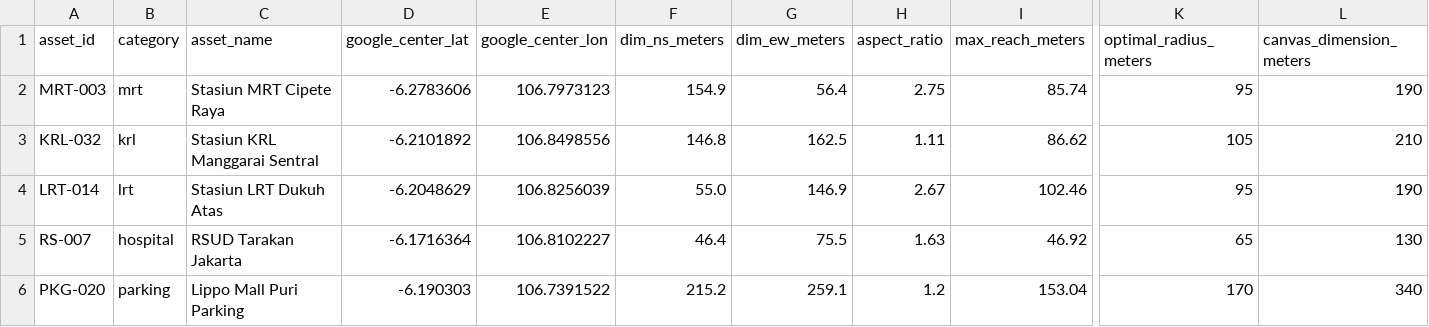
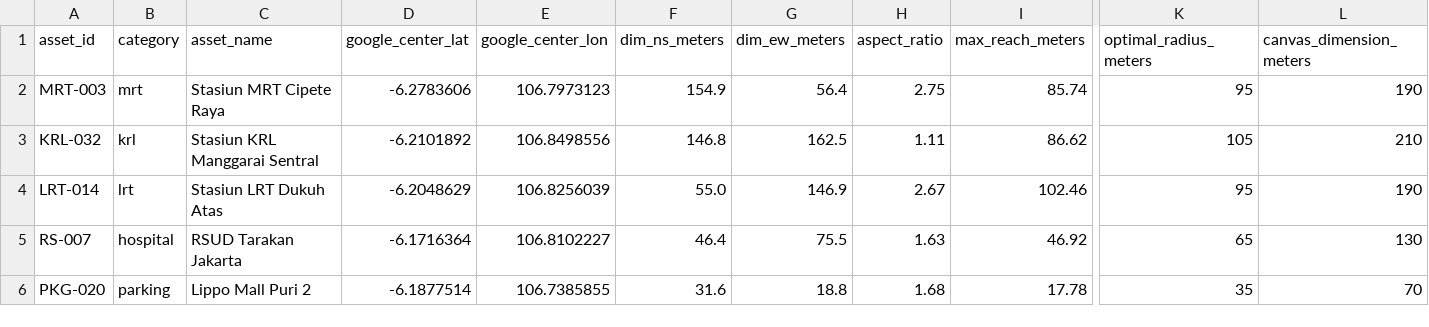
Before and after one commit to HenryAi-SIBERMU/SP, a CSV file: data/processed/calculations/adaptive_radius_audit_5_titik.csv, drawn as a sheet; only a part is shown, gaps mark what is left out; the diff names each change by its address in the sheet, - before the commit and + after, or states it on an @@ line.

```diff
--- a/data/processed/calculations/adaptive_radius_audit_5_titik.csv
+++ b/data/processed/calculations/adaptive_radius_audit_5_titik.csv
-C6 (asset_name): Lippo Mall Puri Parking
+C6 (asset_name): Lippo Mall Puri 2
-D6 (google_center_lat): -6.190303
+D6 (google_center_lat): -6.1877514
-E6 (google_center_lon): 106.7391522
+E6 (google_center_lon): 106.7385855
-F6 (dim_ns_meters): 215.2
+F6 (dim_ns_meters): 31.6
-G6 (dim_ew_meters): 259.1
+G6 (dim_ew_meters): 18.8
-H6 (aspect_ratio): 1.2
+H6 (aspect_ratio): 1.68
-I6 (max_reach_meters): 153.04
+I6 (max_reach_meters): 17.78
-K6 (optimal_radius_meters): 170
+K6 (optimal_radius_meters): 35
-L6 (canvas_dimension_meters): 340
+L6 (canvas_dimension_meters): 70
```
Also changed, not shown: data/processed/calculations/pow_solar_5_titik_segments.csv, data/processed/calculations/pow_solar_5_titik_summary.csv, 16 other files.
